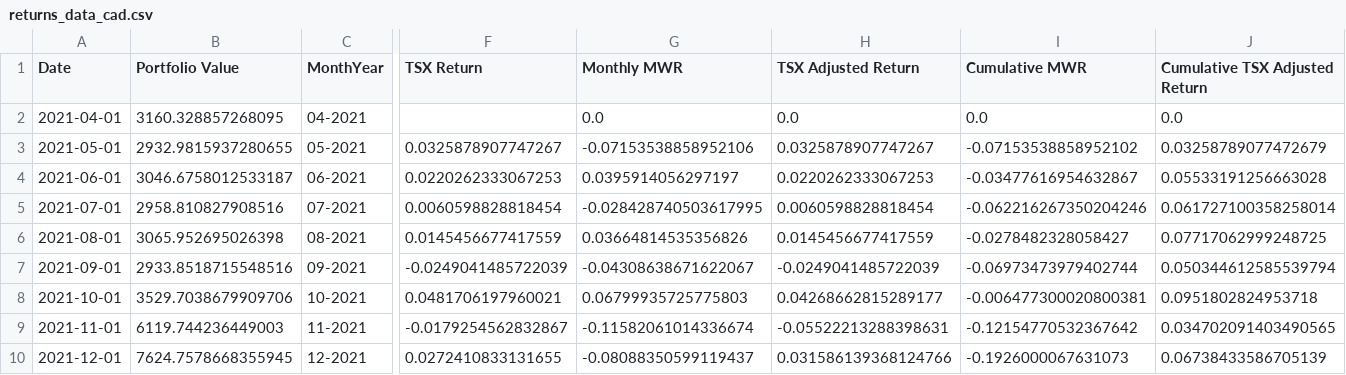
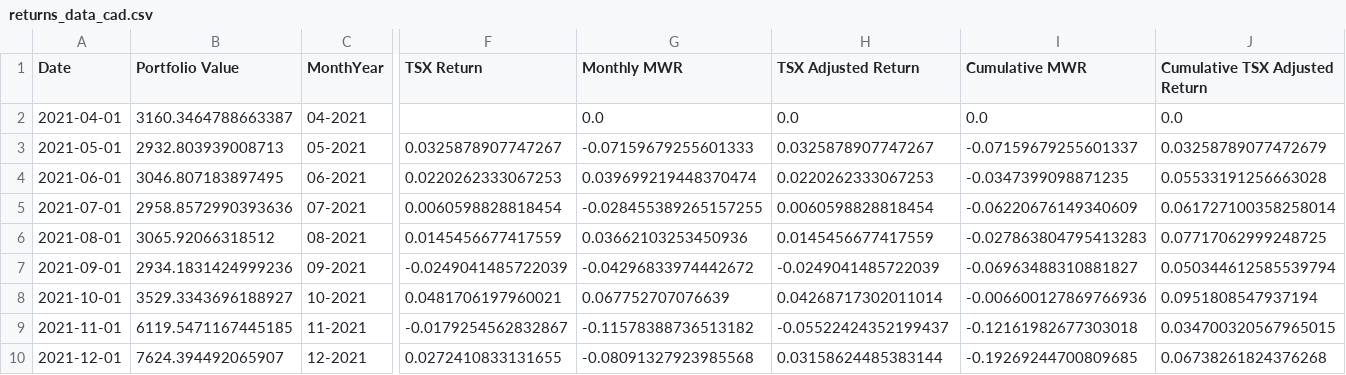
Before and after one commit to FLavalleeM/CELI_Tracker, a CSV file: returns_data_cad.csv, drawn as a sheet; only a part is shown, gaps mark what is left out; the diff covers the shown part only; the diff names each change by its address in the sheet, - before the commit and + after, or states it on an @@ line.

```diff
--- a/returns_data_cad.csv
+++ b/returns_data_cad.csv
-B2 (Portfolio Value): 3160.328857268095
+B2 (Portfolio Value): 3160.3464788663387
-B3 (Portfolio Value): 2932.9815937280655
+B3 (Portfolio Value): 2932.803939008713
-G3 (Monthly MWR): -0.07153538858952106
+G3 (Monthly MWR): -0.07159679255601333
-I3 (Cumulative MWR): -0.07153538858952102
+I3 (Cumulative MWR): -0.07159679255601337
-B4 (Portfolio Value): 3046.6758012533187
+B4 (Portfolio Value): 3046.807183897495
-G4 (Monthly MWR): 0.0395914056297197
+G4 (Monthly MWR): 0.039699219448370474
-I4 (Cumulative MWR): -0.03477616954632867
+I4 (Cumulative MWR): -0.0347399098871235
-B5 (Portfolio Value): 2958.810827908516
+B5 (Portfolio Value): 2958.8572990393636
-G5 (Monthly MWR): -0.028428740503617995
+G5 (Monthly MWR): -0.028455389265157255
-I5 (Cumulative MWR): -0.062216267350204246
+I5 (Cumulative MWR): -0.06220676149340609
-B6 (Portfolio Value): 3065.952695026398
+B6 (Portfolio Value): 3065.92066318512
-G6 (Monthly MWR): 0.03664814535356826
+G6 (Monthly MWR): 0.03662103253450936
-I6 (Cumulative MWR): -0.0278482328058427
+I6 (Cumulative MWR): -0.027863804795413283
-B7 (Portfolio Value): 2933.8518715548516
+B7 (Portfolio Value): 2934.1831424999236
-G7 (Monthly MWR): -0.04308638671622067
+G7 (Monthly MWR): -0.04296833974442672
-I7 (Cumulative MWR): -0.06973473979402744
+I7 (Cumulative MWR): -0.06963488310881827
-B8 (Portfolio Value): 3529.7038679909706
+B8 (Portfolio Value): 3529.3343696188927
-G8 (Monthly MWR): 0.06799935725775803
+G8 (Monthly MWR): 0.067752707076639
-H8 (TSX Adjusted Return): 0.04268662815289177
+H8 (TSX Adjusted Return): 0.04268717302011014
-I8 (Cumulative MWR): -0.006477300020800381
+I8 (Cumulative MWR): -0.006600127869766936
-J8 (Cumulative TSX Adjusted Return): 0.0951802824953718
+J8 (Cumulative TSX Adjusted Return): 0.0951808547937194
-B9 (Portfolio Value): 6119.744236449003
+B9 (Portfolio Value): 6119.5471167445185
-G9 (Monthly MWR): -0.11582061014336674
+G9 (Monthly MWR): -0.11578388736513182
-H9 (TSX Adjusted Return): -0.05522213288398631
+H9 (TSX Adjusted Return): -0.05522424352199437
-I9 (Cumulative MWR): -0.12154770532367642
+I9 (Cumulative MWR): -0.12161982677303018
-J9 (Cumulative TSX Adjusted Return): 0.034702091403490565
+J9 (Cumulative TSX Adjusted Return): 0.034700320567965015
-B10 (Portfolio Value): 7624.7578668355945
+B10 (Portfolio Value): 7624.394492065907
-G10 (Monthly MWR): -0.08088350599119437
+G10 (Monthly MWR): -0.08091327923985568
-H10 (TSX Adjusted Return): 0.031586139368124766
+H10 (TSX Adjusted Return): 0.03158624485383144
-I10 (Cumulative MWR): -0.1926000067631073
+I10 (Cumulative MWR): -0.19269244700809685
-J10 (Cumulative TSX Adjusted Return): 0.06738433586705139
+J10 (Cumulative TSX Adjusted Return): 0.06738261824376268
```
Also changed, not shown: 1 added row and 93 edited cells elsewhere in this file, cleaned_combined_holdings_with_industry.csv, returns_data_usd.csv.
